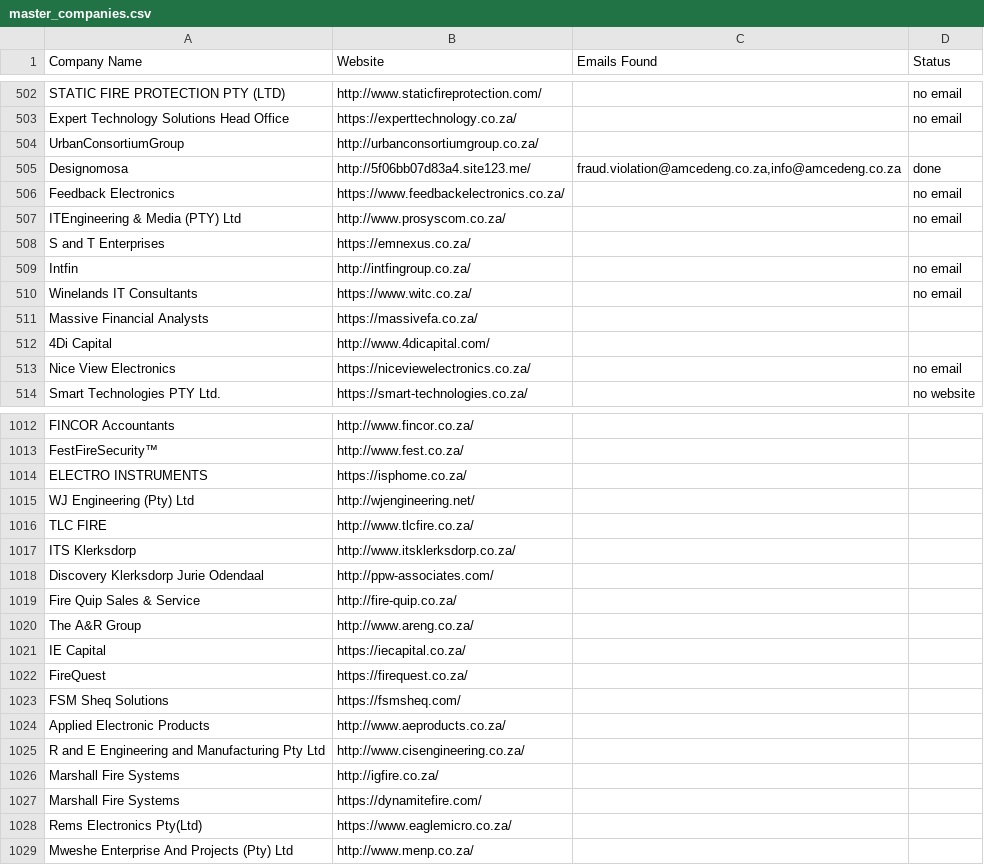
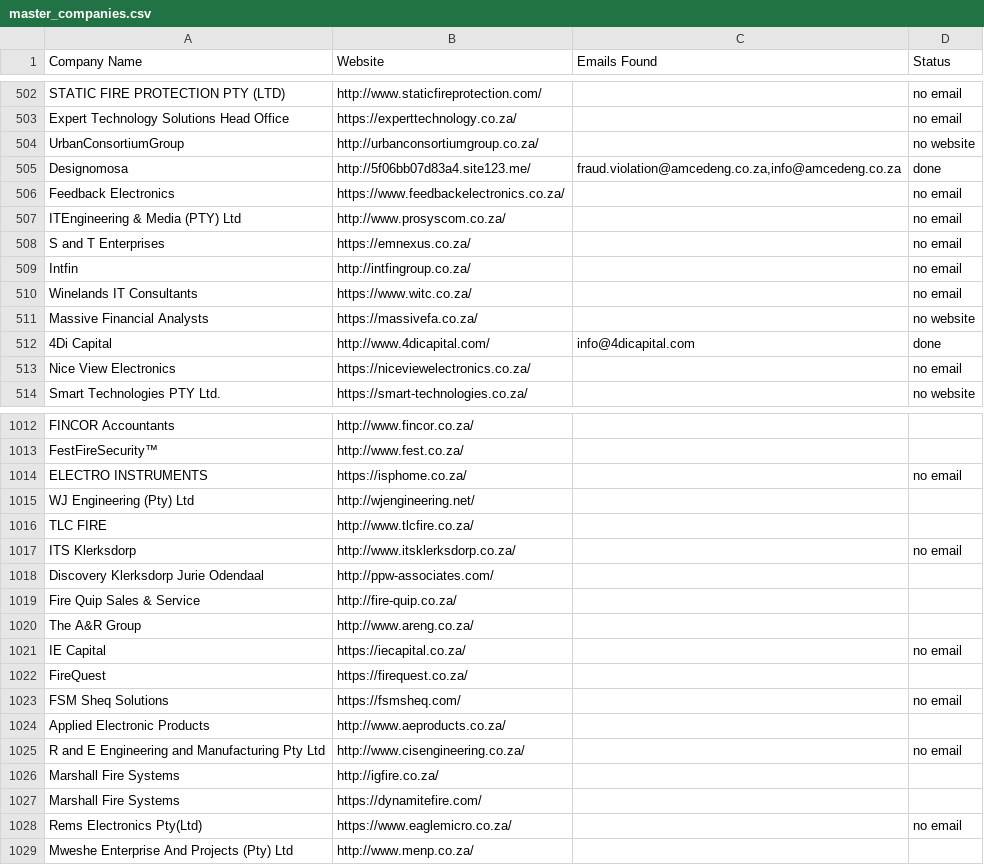
Before and after one commit to MareanaNsuku/FireDetectionOutreach, a CSV file: master_companies.csv, drawn as a sheet; only a part is shown, gaps mark what is left out; the diff covers the shown part only.

Commit message:
Update sent emails [skip ci]

```diff
--- a/master_companies.csv
+++ b/master_companies.csv
@@ -503,3 +503,3 @@ STATIC FIRE PROTECTION PTY (LTD),http://www.staticfireprotection.com/,,no email
 Expert Technology Solutions Head Office,https://experttechnology.co.za/,,no email
-UrbanConsortiumGroup,http://urbanconsortiumgroup.co.za/,,
+UrbanConsortiumGroup,http://urbanconsortiumgroup.co.za/,,no website
 Designomosa,http://5f06bb07d83a4.site123.me/,"fraud.violation@amcedeng.co.za,info@amcedeng.co.za",done
@@ -507,7 +507,7 @@ Feedback Electronics,https://www.feedbackelectronics.co.za/,,no email
 ITEngineering & Media (PTY) Ltd,http://www.prosyscom.co.za/,,no email
-S and T Enterprises,https://emnexus.co.za/,,
+S and T Enterprises,https://emnexus.co.za/,,no email
 Intfin,http://intfingroup.co.za/,,no email
 Winelands IT Consultants,https://www.witc.co.za/,,no email
-Massive Financial Analysts,https://massivefa.co.za/,,
-4Di Capital,http://www.4dicapital.com/,,
+Massive Financial Analysts,https://massivefa.co.za/,,no website
+4Di Capital,http://www.4dicapital.com/,info@4dicapital.com,done
 Nice View Electronics,https://niceviewelectronics.co.za/,,no email
@@ -1013,6 +1013,6 @@ FINCOR Accountants,http://www.fincor.co.za/,,
 FestFireSecurity™,http://www.fest.co.za/,,
-ELECTRO INSTRUMENTS,https://isphome.co.za/,,
+ELECTRO INSTRUMENTS,https://isphome.co.za/,,no email
 WJ Engineering (Pty) Ltd,http://wjengineering.net/,,
 TLC FIRE,http://www.tlcfire.co.za/,,
-ITS Klerksdorp,http://www.itsklerksdorp.co.za/,,
+ITS Klerksdorp,http://www.itsklerksdorp.co.za/,,no email
 Discovery Klerksdorp Jurie Odendaal,http://ppw-associates.com/,,
@@ -1020,10 +1020,10 @@ Fire Quip Sales & Service,http://fire-quip.co.za/,,
 The A&R Group,http://www.areng.co.za/,,
-IE Capital,https://iecapital.co.za/,,
+IE Capital,https://iecapital.co.za/,,no email
 FireQuest,https://firequest.co.za/,,
-FSM Sheq Solutions,https://fsmsheq.com/,,
+FSM Sheq Solutions,https://fsmsheq.com/,,no email
 Applied Electronic Products,http://www.aeproducts.co.za/,,
-R and E Engineering and Manufacturing Pty Ltd,http://www.cisengineering.co.za/,,
+R and E Engineering and Manufacturing Pty Ltd,http://www.cisengineering.co.za/,,no email
 Marshall Fire Systems,http://igfire.co.za/,,
 Marshall Fire Systems,https://dynamitefire.com/,,
-Rems Electronics Pty(Ltd),https://www.eaglemicro.co.za/,,
+Rems Electronics Pty(Ltd),https://www.eaglemicro.co.za/,,no email
 Mweshe Enterprise And Projects (Pty) Ltd,http://www.menp.co.za/,,
```
Also changed, not shown: 118 edited cells elsewhere in this file.
